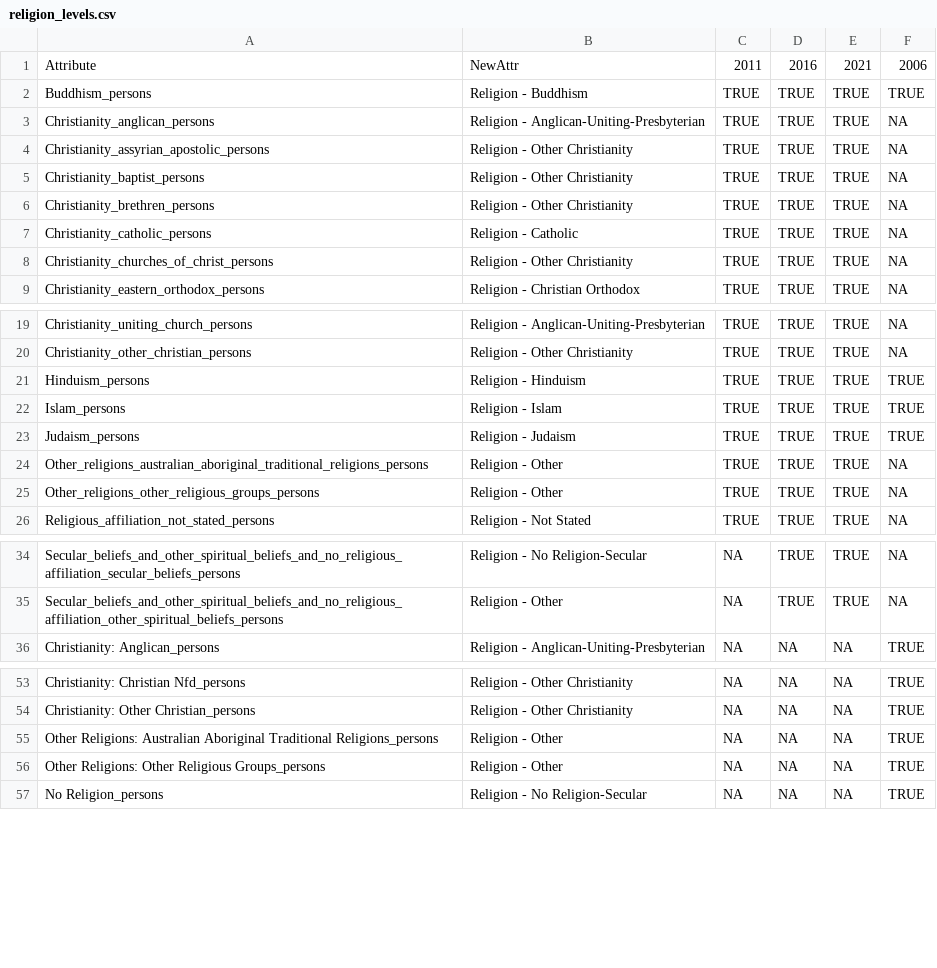
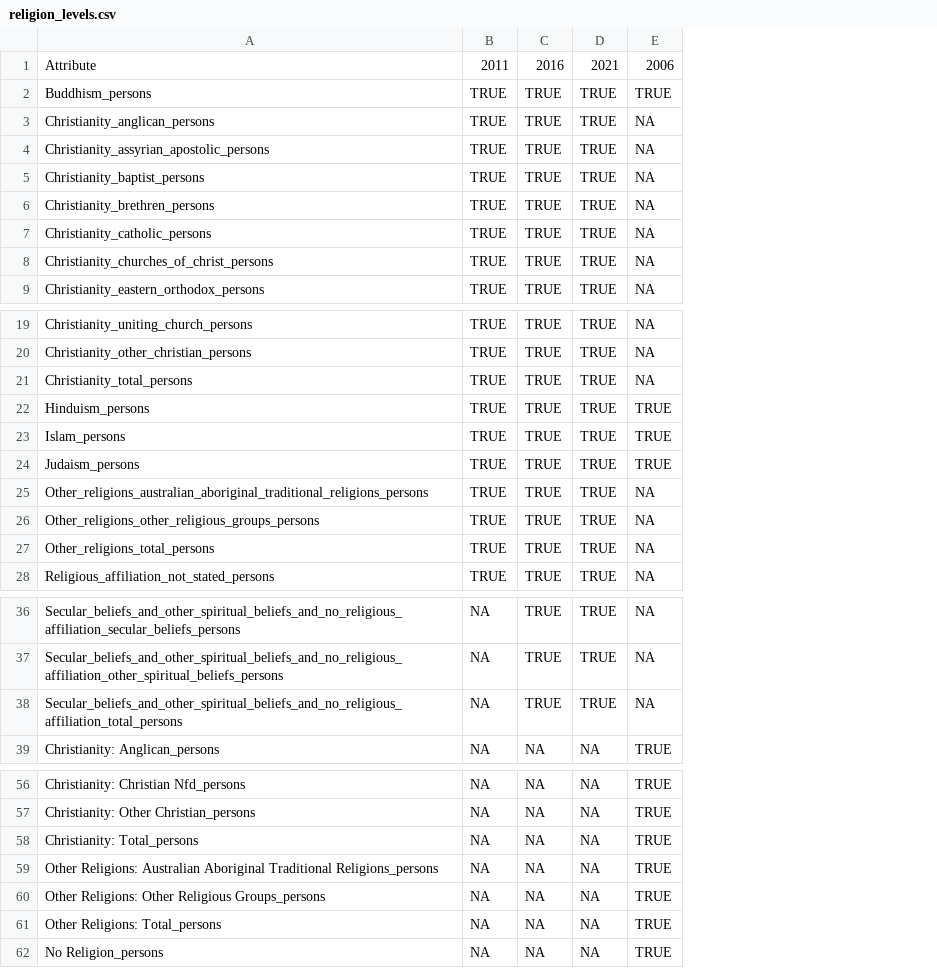
Before and after one commit to carlosyanez/MSc_DA_Project, a CSV file: 3. Data Extraction/religion_levels.csv, drawn as a sheet; only a part is shown, gaps mark what is left out; removed rows and columns are numbered as before the commit, all else as after; the diff names each change by its address in the sheet, - before the commit and + after, or states it on an @@ line.

```diff
--- a/3. Data Extraction/religion_levels.csv
+++ b/3. Data Extraction/religion_levels.csv
-column B, rows 1-9: NewAttr | Religion - Buddhism | Religion - Anglican-Uniting-Presbyterian | Religion - Other Christianity | Religion - Other Christianity | Religion - Other Christianity | Religion - Catholic | Religion - Other Christianity | Religion - Christian Orthodox; rows 19-26: Religion - Anglican-Uniting-Presbyterian | Religion - Other Christianity | Religion - Hinduism | Religion - Islam | Religion - Judaism | Religion - Other | Religion - Other | Religion - Not Stated; rows 34-36: Religion - No Religion-Secular | Religion - Other | Religion - Anglican-Uniting-Presbyterian; rows 53-57: Religion - Other Christianity | Religion - Other Christianity | Religion - Other | Religion - Other | Religion - No Religion-Secular
+row 21: Christianity_total_persons | TRUE | TRUE | TRUE | NA
+row 27: Other_religions_total_persons | TRUE | TRUE | TRUE | NA
+row 38: Secular_beliefs_and_other_spiritual_beliefs_and_no_religious_affiliation_total_persons | NA | TRUE | TRUE | NA
+row 58: Christianity: Total_persons | NA | NA | NA | TRUE
+row 61: Other Religions: Total_persons | NA | NA | NA | TRUE
```
Also changed, not shown: 3. Data Extraction/relationship.csv, 7 other files.
